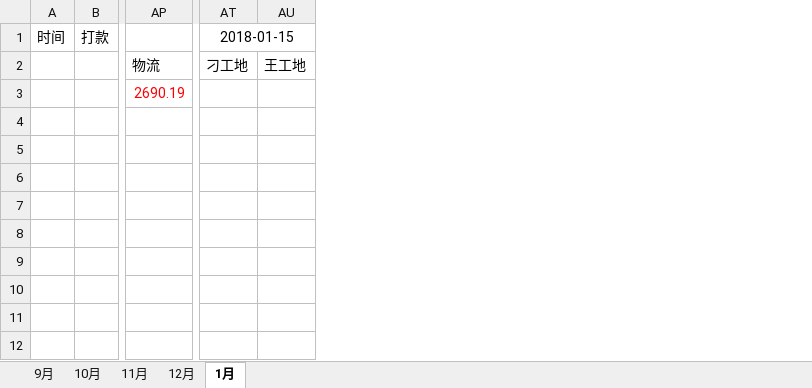
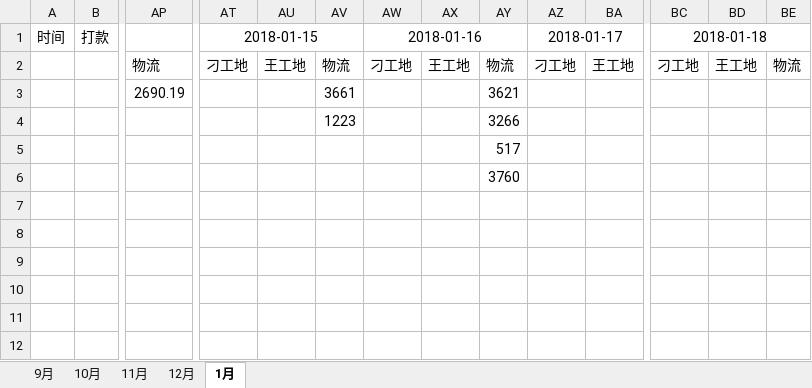
Before and after one commit to roadstoneydd/ydd, an Excel workbook: 财务/财务对账表.xlsx, sheet 1月, drawn as a sheet; only a part is shown, gaps mark what is left out; values as stored, in another font and other column widths than the file's, no borders; removed rows and columns are numbered as before the commit, all else as after; the diff names each change by its address in the sheet, - before the commit and + after, or states it on an @@ line.

```diff
--- a/财务/财务对账表.xlsx (sheet 1月)
+++ b/财务/财务对账表.xlsx (sheet 1月)
+column AV, rows 2-4: 物流 | 3661 | 1223
+column AW, rows 1-2: 2018-01-16 | 刁工地
+column AX, row 2: 王工地
+column AY, rows 2-6: 物流 | 3621 | 3266 | 517 | 3760
+column AZ, rows 1-2: 2018-01-17 | 刁工地
+column BA, row 2: 王工地
+column BC, rows 1-2: 2018-01-18 | 刁工地
+column BD, row 2: 王工地
+column BE, row 2: 物流
-AT1:AV1 merged
+AT1:AV1 merged
-AP3 text colour: #FF0000
+AP3 text colour: black
```
Also changed, not shown: 财务/流水.xlsx, 1 other file.
